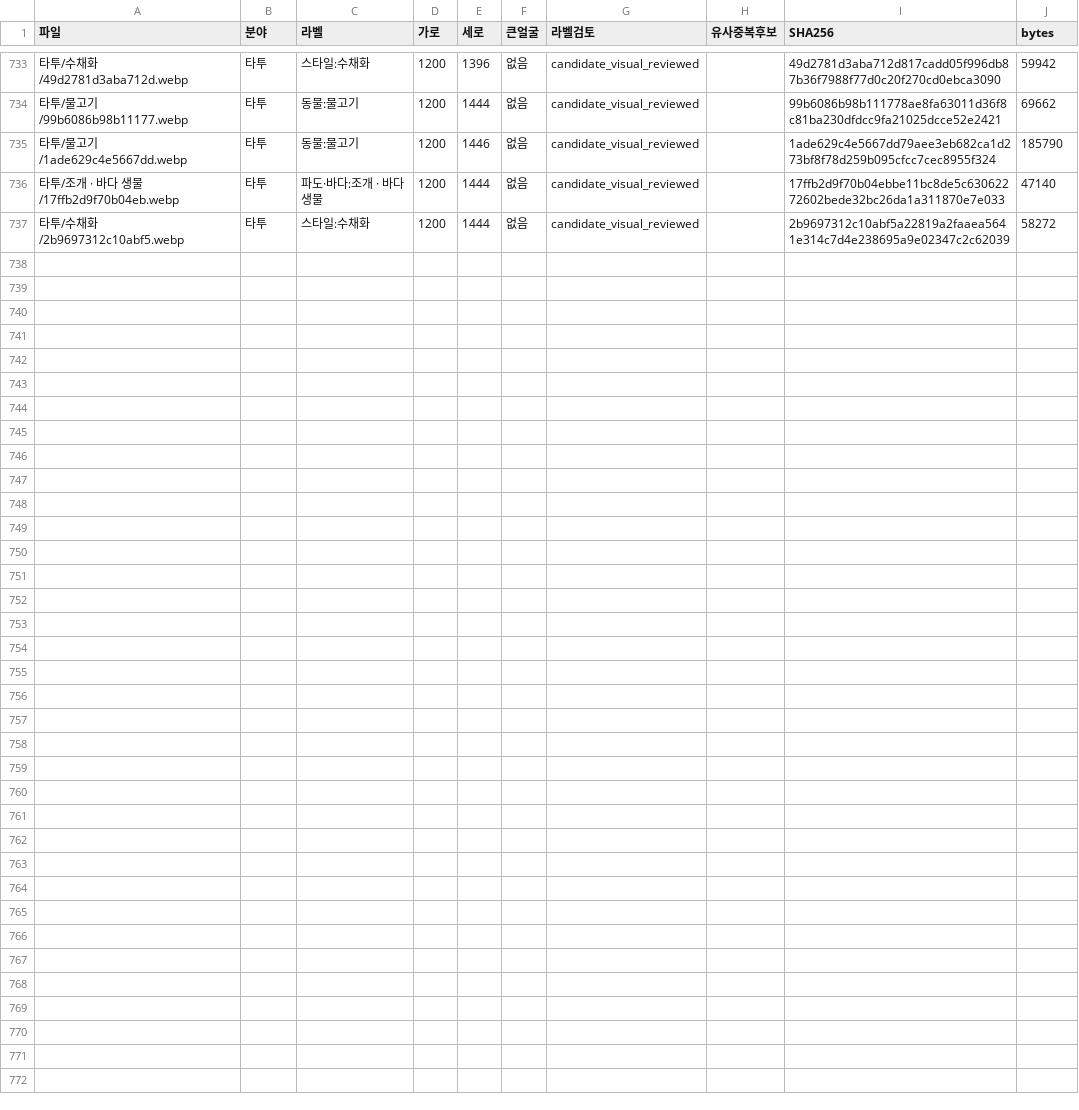
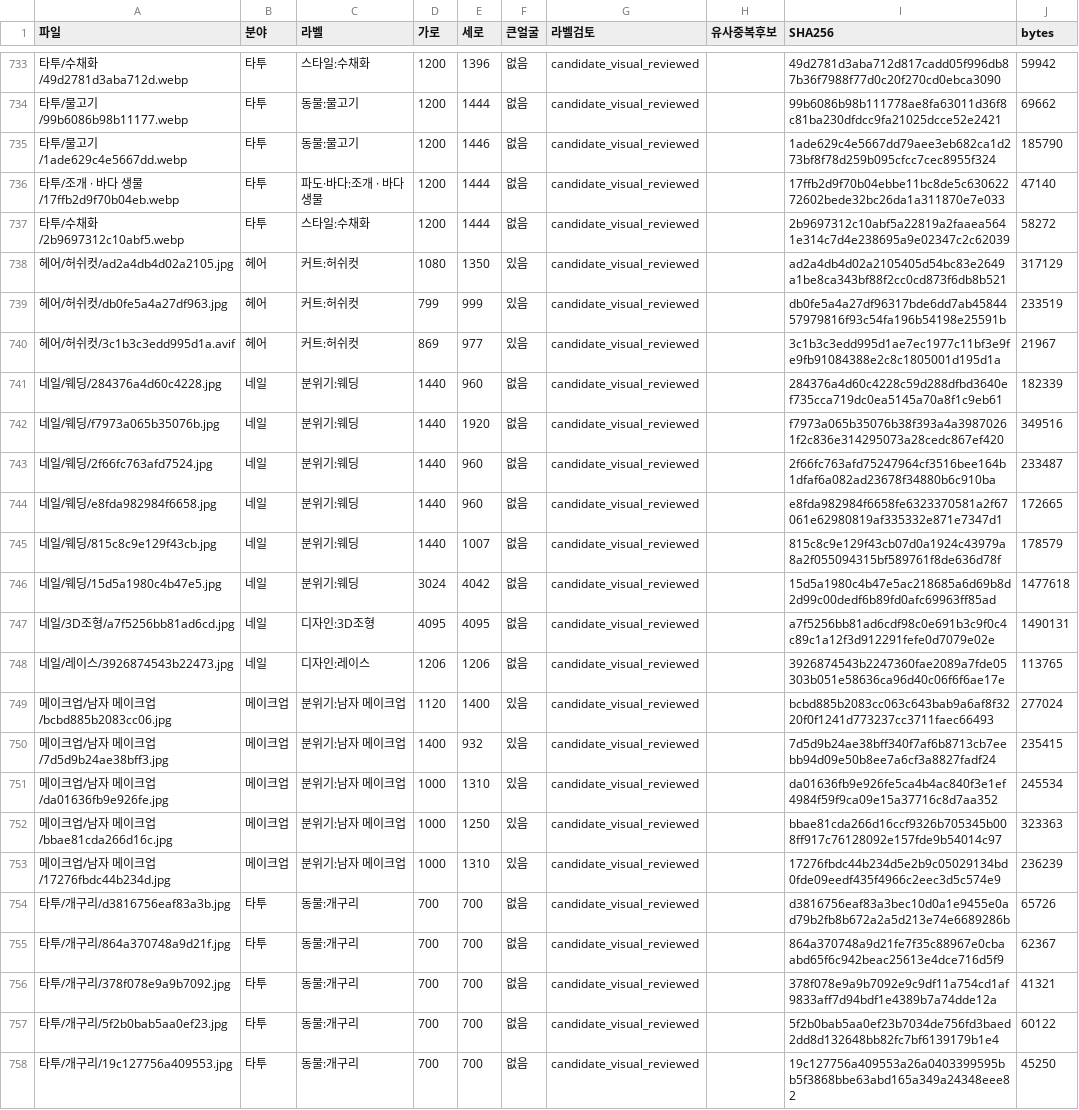
Before and after one commit to rudals906377/AI, a CSV file: collections/beauty-2026-10-20/사진목록.csv, drawn as a sheet; only a part is shown, gaps mark what is left out.

Commit message:
Add 21 visually reviewed photos for shortage labels

```diff
--- a/collections/beauty-2026-10-20/사진목록.csv
+++ b/collections/beauty-2026-10-20/사진목록.csv
@@ -737 +737,22 @@
 타투/수채화/2b9697312c10abf5.webp,타투,스타일:수채화,1200,1444,없음,candidate_visual_reviewed,,2b9697312c10abf5a22819a2faaea5641e314c7d4e238695a9e02347c2c62039,58272
+헤어/허쉬컷/ad2a4db4d02a2105.jpg,헤어,커트:허쉬컷,1080,1350,있음,candidate_visual_reviewed,,ad2a4db4d02a2105405d54bc83e2649a1be8ca343bf88f2cc0cd873f6db8b521,317129
+헤어/허쉬컷/db0fe5a4a27df963.jpg,헤어,커트:허쉬컷,799,999,있음,candidate_visual_reviewed,,db0fe5a4a27df96317bde6dd7ab4584457979816f93c54fa196b54198e25591b,233519
+헤어/허쉬컷/3c1b3c3edd995d1a.avif,헤어,커트:허쉬컷,869,977,있음,candidate_visual_reviewed,,3c1b3c3edd995d1ae7ec1977c11bf3e9fe9fb91084388e2c8c1805001d195d1a,21967
+네일/웨딩/284376a4d60c4228.jpg,네일,분위기:웨딩,1440,960,없음,candidate_visual_reviewed,,284376a4d60c4228c59d288dfbd3640ef735cca719dc0ea5145a70a8f1c9eb61,182339
+네일/웨딩/f7973a065b35076b.jpg,네일,분위기:웨딩,1440,1920,없음,candidate_visual_reviewed,,f7973a065b35076b38f393a4a39870261f2c836e314295073a28cedc867ef420,349516
+네일/웨딩/2f66fc763afd7524.jpg,네일,분위기:웨딩,1440,960,없음,candidate_visual_reviewed,,2f66fc763afd75247964cf3516bee164b1dfaf6a082ad23678f34880b6c910ba,233487
+네일/웨딩/e8fda982984f6658.jpg,네일,분위기:웨딩,1440,960,없음,candidate_visual_reviewed,,e8fda982984f6658fe6323370581a2f67061e62980819af335332e871e7347d1,172665
+네일/웨딩/815c8c9e129f43cb.jpg,네일,분위기:웨딩,1440,1007,없음,candidate_visual_reviewed,,815c8c9e129f43cb07d0a1924c43979a8a2f055094315bf589761f8de636d78f,178579
+네일/웨딩/15d5a1980c4b47e5.jpg,네일,분위기:웨딩,3024,4042,없음,candidate_visual_reviewed,,15d5a1980c4b47e5ac218685a6d69b8d2d99c00dedf6b89fd0afc69963ff85ad,1477618
+네일/3D조형/a7f5256bb81ad6cd.jpg,네일,디자인:3D조형,4095,4095,없음,candidate_visual_reviewed,,a7f5256bb81ad6cdf98c0e691b3c9f0c4c89c1a12f3d912291fefe0d7079e02e,1490131
+네일/레이스/3926874543b22473.jpg,네일,디자인:레이스,1206,1206,없음,candidate_visual_reviewed,,3926874543b2247360fae2089a7fde05303b051e58636ca96d40c06f6f6ae17e,113765
+메이크업/남자 메이크업/bcbd885b2083cc06.jpg,메이크업,분위기:남자 메이크업,1120,1400,있음,candidate_visual_reviewed,,bcbd885b2083cc063c643bab9a6af8f3220f0f1241d773237cc3711faec66493,277024
+메이크업/남자 메이크업/7d5d9b24ae38bff3.jpg,메이크업,분위기:남자 메이크업,1400,932,있음,candidate_visual_reviewed,,7d5d9b24ae38bff340f7af6b8713cb7eebb94d09e50b8ee7a6cf3a8827fadf24,235415
+메이크업/남자 메이크업/da01636fb9e926fe.jpg,메이크업,분위기:남자 메이크업,1000,1310,있음,candidate_visual_reviewed,,da01636fb9e926fe5ca4b4ac840f3e1ef4984f59f9ca09e15a37716c8d7aa352,245534
+메이크업/남자 메이크업/bbae81cda266d16c.jpg,메이크업,분위기:남자 메이크업,1000,1250,있음,candidate_visual_reviewed,,bbae81cda266d16ccf9326b705345b008ff917c76128092e157fde9b54014c97,323363
+메이크업/남자 메이크업/17276fbdc44b234d.jpg,메이크업,분위기:남자 메이크업,1000,1310,있음,candidate_visual_reviewed,,17276fbdc44b234d5e2b9c05029134bd0fde09eedf435f4966c2eec3d5c574e9,236239
+타투/개구리/d3816756eaf83a3b.jpg,타투,동물:개구리,700,700,없음,candidate_visual_reviewed,,d3816756eaf83a3bec10d0a1e9455e0ad79b2fb8b672a2a5d213e74e6689286b,65726
+타투/개구리/864a370748a9d21f.jpg,타투,동물:개구리,700,700,없음,candidate_visual_reviewed,,864a370748a9d21fe7f35c88967e0cbaabd65f6c942beac25613e4dce716d5f9,62367
+타투/개구리/378f078e9a9b7092.jpg,타투,동물:개구리,700,700,없음,candidate_visual_reviewed,,378f078e9a9b7092e9c9df11a754cd1af9833aff7d94bdf1e4389b7a74dde12a,41321
+타투/개구리/5f2b0bab5aa0ef23.jpg,타투,동물:개구리,700,700,없음,candidate_visual_reviewed,,5f2b0bab5aa0ef23b7034de756fd3baed2dd8d132648bb82fc7bf6139179b1e4,60122
+타투/개구리/19c127756a409553.jpg,타투,동물:개구리,700,700,없음,candidate_visual_reviewed,,19c127756a409553a26a0403399595bb5f3868bbe63abd165a349a24348eee82,45250
```
Also changed, not shown: 23 other files.
